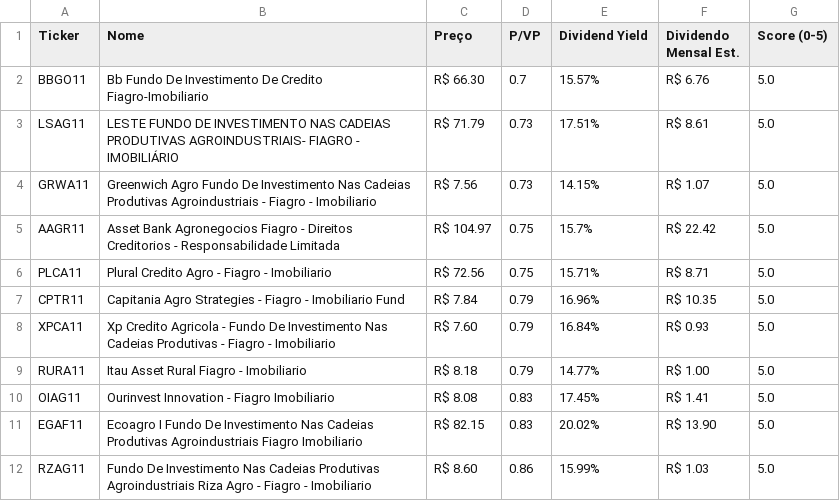
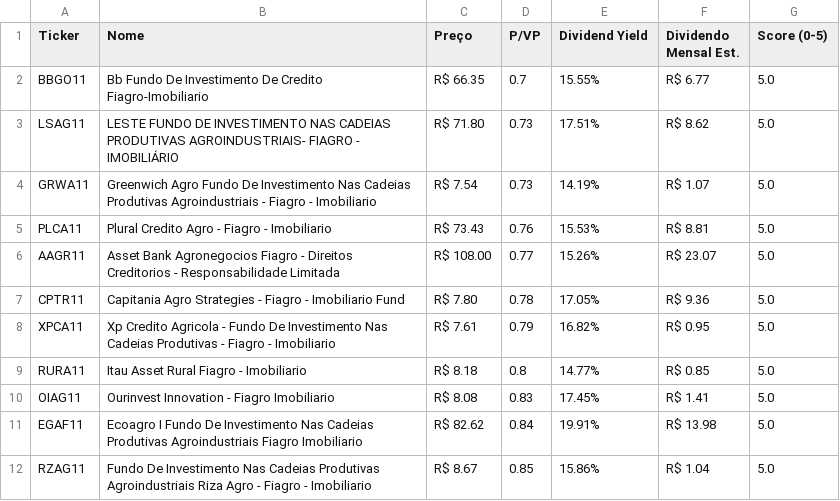
Before and after one commit to jucelinoss/radar_fundamentalista_b3, a CSV file: export_fiagros.csv, drawn as a sheet; only a part is shown; the diff covers the shown part only.

```diff
--- a/export_fiagros.csv
+++ b/export_fiagros.csv
@@ -1,12 +1,12 @@
 Ticker,Nome,Preço,P/VP,Dividend Yield,Dividendo Mensal Est.,Score (0-5)
-BBGO11,Bb Fundo De Investimento De Credito Fiagro-Imobiliario,R$ 66.30,0.7,15.57%,R$ 6.76,5.0
-LSAG11,LESTE FUNDO DE INVESTIMENTO NAS CADEIAS PRODUTIVAS AGROINDUSTRIAIS- FIAGRO - IMOBILIÁRIO,R$ 71.79,0.73,17.51%,R$ 8.61,5.0
-GRWA11,Greenwich Agro Fundo De Investimento Nas Cadeias Produtivas Agroindustriais - Fiagro - Imobiliario,R$ 7.56,0.73,14.15%,R$ 1.07,5.0
-AAGR11,Asset Bank Agronegocios Fiagro - Direitos Creditorios - Responsabilidade Limitada,R$ 104.97,0.75,15.7%,R$ 22.42,5.0
-PLCA11,Plural Credito Agro - Fiagro - Imobiliario,R$ 72.56,0.75,15.71%,R$ 8.71,5.0
-CPTR11,Capitania Agro Strategies - Fiagro - Imobiliario Fund,R$ 7.84,0.79,16.96%,R$ 10.35,5.0
-XPCA11,Xp Credito Agricola - Fundo De Investimento Nas Cadeias Produtivas - Fiagro - Imobiliario,R$ 7.60,0.79,16.84%,R$ 0.93,5.0
-RURA11,Itau Asset Rural Fiagro - Imobiliario,R$ 8.18,0.79,14.77%,R$ 1.00,5.0
+BBGO11,Bb Fundo De Investimento De Credito Fiagro-Imobiliario,R$ 66.35,0.7,15.55%,R$ 6.77,5.0
+LSAG11,LESTE FUNDO DE INVESTIMENTO NAS CADEIAS PRODUTIVAS AGROINDUSTRIAIS- FIAGRO - IMOBILIÁRIO,R$ 71.80,0.73,17.51%,R$ 8.62,5.0
+GRWA11,Greenwich Agro Fundo De Investimento Nas Cadeias Produtivas Agroindustriais - Fiagro - Imobiliario,R$ 7.54,0.73,14.19%,R$ 1.07,5.0
+PLCA11,Plural Credito Agro - Fiagro - Imobiliario,R$ 73.43,0.76,15.53%,R$ 8.81,5.0
+AAGR11,Asset Bank Agronegocios Fiagro - Direitos Creditorios - Responsabilidade Limitada,R$ 108.00,0.77,15.26%,R$ 23.07,5.0
+CPTR11,Capitania Agro Strategies - Fiagro - Imobiliario Fund,R$ 7.80,0.78,17.05%,R$ 9.36,5.0
+XPCA11,Xp Credito Agricola - Fundo De Investimento Nas Cadeias Produtivas - Fiagro - Imobiliario,R$ 7.61,0.79,16.82%,R$ 0.95,5.0
+RURA11,Itau Asset Rural Fiagro - Imobiliario,R$ 8.18,0.8,14.77%,R$ 0.85,5.0
 OIAG11,Ourinvest Innovation - Fiagro Imobiliario,R$ 8.08,0.83,17.45%,R$ 1.41,5.0
-EGAF11,Ecoagro I Fundo De Investimento Nas Cadeias Produtivas Agroindustriais Fiagro Imobiliario,R$ 82.15,0.83,20.02%,R$ 13.90,5.0
-RZAG11,Fundo De Investimento Nas Cadeias Produtivas Agroindustriais Riza Agro - Fiagro - Imobiliario,R$ 8.60,0.86,15.99%,R$ 1.03,5.0
+EGAF11,Ecoagro I Fundo De Investimento Nas Cadeias Produtivas Agroindustriais Fiagro Imobiliario,R$ 82.62,0.84,19.91%,R$ 13.98,5.0
+RZAG11,Fundo De Investimento Nas Cadeias Produtivas Agroindustriais Riza Agro - Fiagro - Imobiliario,R$ 8.67,0.85,15.86%,R$ 1.04,5.0
```
Also changed, not shown: 3 added rows, 3 removed rows and 59 edited cells elsewhere in this file, export_fiis.csv, export_stocks.csv, 4 other files.
